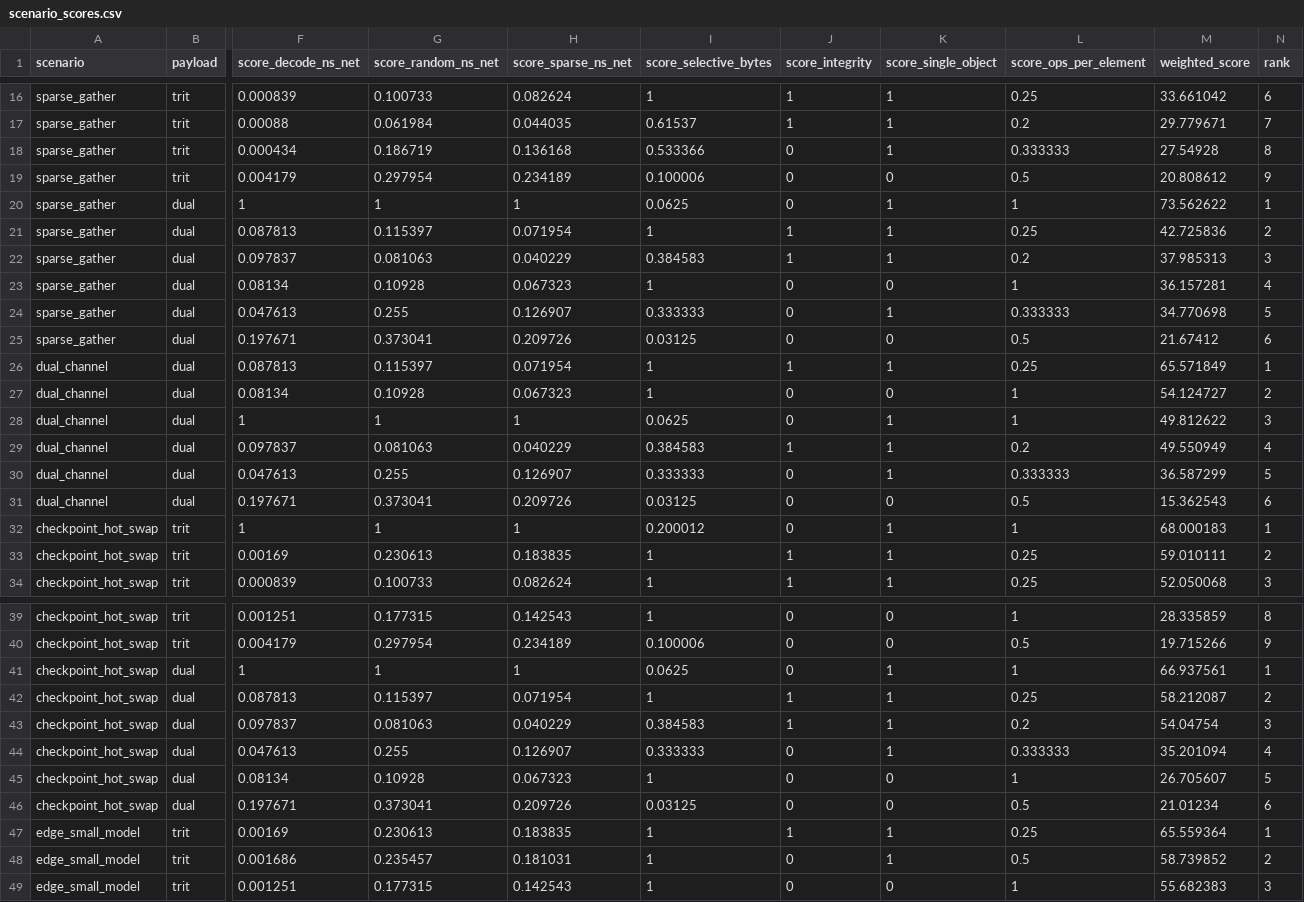
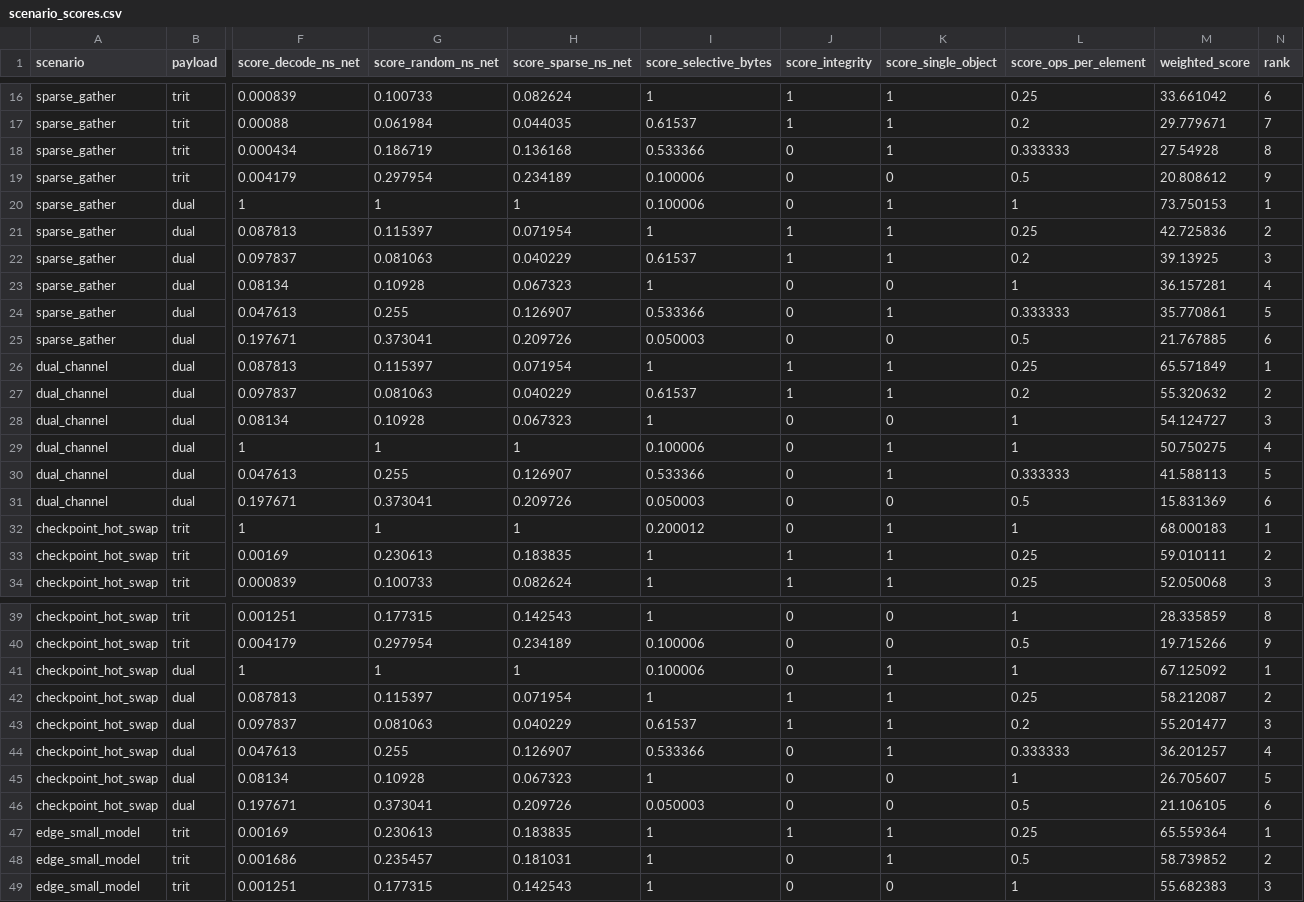
Before and after one commit to duyumengcctv/dual6, a CSV file: benchmarks/scenario_scores.csv, drawn as a sheet; only a part is shown, gaps mark what is left out; removed rows and columns are numbered as before the commit, all else as after; rows hold the shown columns only; the diff covers the shown part only; the diff names each change by its address in the sheet, - before the commit and + after, or states it on an @@ line.

Commit message:
Dual6: final report and measurements
Public release tree. Full development history is kept locally in the local-history branch.

```diff
--- a/benchmarks/scenario_scores.csv
+++ b/benchmarks/scenario_scores.csv
-I20 (score_selective_bytes): 0.0625
+I20 (score_selective_bytes): 0.100006
-M20 (weighted_score): 73.562622
+M20 (weighted_score): 73.750153
-I22 (score_selective_bytes): 0.384583
+I22 (score_selective_bytes): 0.61537
-M22 (weighted_score): 37.985313
+M22 (weighted_score): 39.13925
-I24 (score_selective_bytes): 0.333333
+I24 (score_selective_bytes): 0.533366
-M24 (weighted_score): 34.770698
+M24 (weighted_score): 35.770861
-I25 (score_selective_bytes): 0.03125
+I25 (score_selective_bytes): 0.050003
-M25 (weighted_score): 21.67412
+M25 (weighted_score): 21.767885
+row 27: dual_channel | dual | 0.097837 | 0.081063 | 0.040229 | 0.61537 | 1 | 1 | 0.2 | 55.320632 | 2
-N28 (rank): 2
+N28 (rank): 3
-I29 (score_selective_bytes): 0.0625
+I29 (score_selective_bytes): 0.100006
-M29 (weighted_score): 49.812622
+M29 (weighted_score): 50.750275
-N29 (rank): 3
+N29 (rank): 4
-row 29: dual_channel | dual | 0.097837 | 0.081063 | 0.040229 | 0.384583 | 1 | 1 | 0.2 | 49.550949 | 4
-I30 (score_selective_bytes): 0.333333
+I30 (score_selective_bytes): 0.533366
-M30 (weighted_score): 36.587299
+M30 (weighted_score): 41.588113
-I31 (score_selective_bytes): 0.03125
+I31 (score_selective_bytes): 0.050003
-M31 (weighted_score): 15.362543
+M31 (weighted_score): 15.831369
-I41 (score_selective_bytes): 0.0625
+I41 (score_selective_bytes): 0.100006
-M41 (weighted_score): 66.937561
+M41 (weighted_score): 67.125092
-I43 (score_selective_bytes): 0.384583
+I43 (score_selective_bytes): 0.61537
-M43 (weighted_score): 54.04754
+M43 (weighted_score): 55.201477
-I44 (score_selective_bytes): 0.333333
+I44 (score_selective_bytes): 0.533366
-M44 (weighted_score): 35.201094
+M44 (weighted_score): 36.201257
-I46 (score_selective_bytes): 0.03125
+I46 (score_selective_bytes): 0.050003
-M46 (weighted_score): 21.01234
+M46 (weighted_score): 21.106105
```
Also changed, not shown: 8 edited cells elsewhere in this file, 28 other files.
